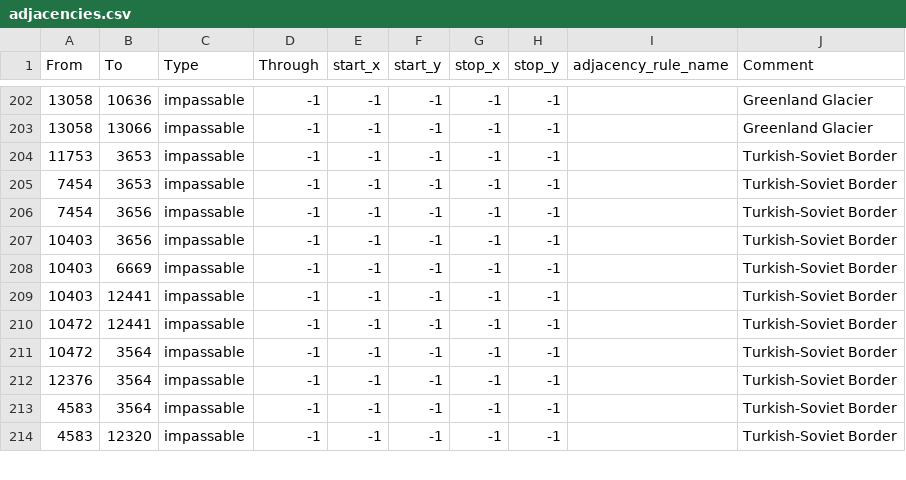
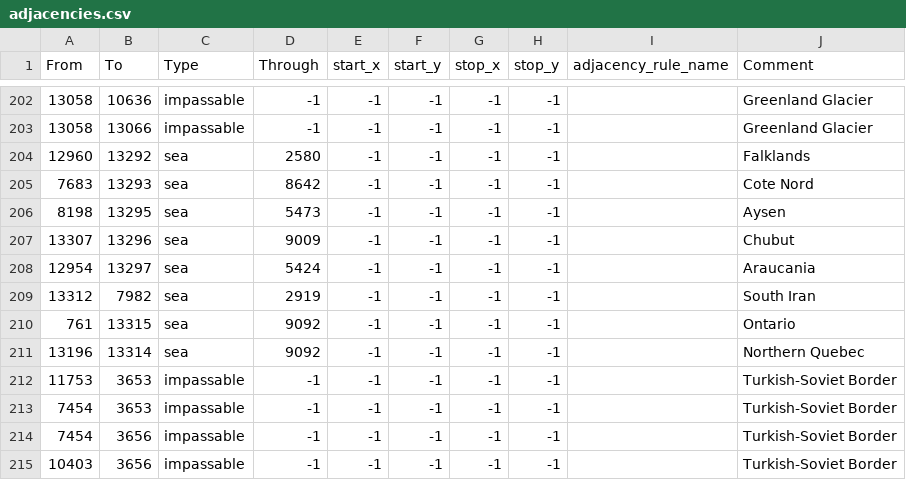
Before and after one commit to TheScienceDemon/productive-mod-3, a CSV file: map/adjacencies.csv, drawn as a sheet; only a part is shown, gaps mark what is left out; the shorter side is filled out with more unchanged rows; the diff names each change by its address in the sheet, - before the commit and + after, or states it on an @@ line.

```diff
--- a/map/adjacencies.csv
+++ b/map/adjacencies.csv
+row 204: 12960 | 13292 | sea | 2580 | -1 | -1 | -1 | -1 |  | Falklands
+row 205: 7683 | 13293 | sea | 8642 | -1 | -1 | -1 | -1 |  | Cote Nord
+row 206: 8198 | 13295 | sea | 5473 | -1 | -1 | -1 | -1 |  | Aysen
+row 207: 13307 | 13296 | sea | 9009 | -1 | -1 | -1 | -1 |  | Chubut
+row 208: 12954 | 13297 | sea | 5424 | -1 | -1 | -1 | -1 |  | Araucania
+row 209: 13312 | 7982 | sea | 2919 | -1 | -1 | -1 | -1 |  | South Iran
+row 210: 761 | 13315 | sea | 9092 | -1 | -1 | -1 | -1 |  | Ontario
+row 211: 13196 | 13314 | sea | 9092 | -1 | -1 | -1 | -1 |  | Northern Quebec
```
Also changed, not shown: 4 other files.
